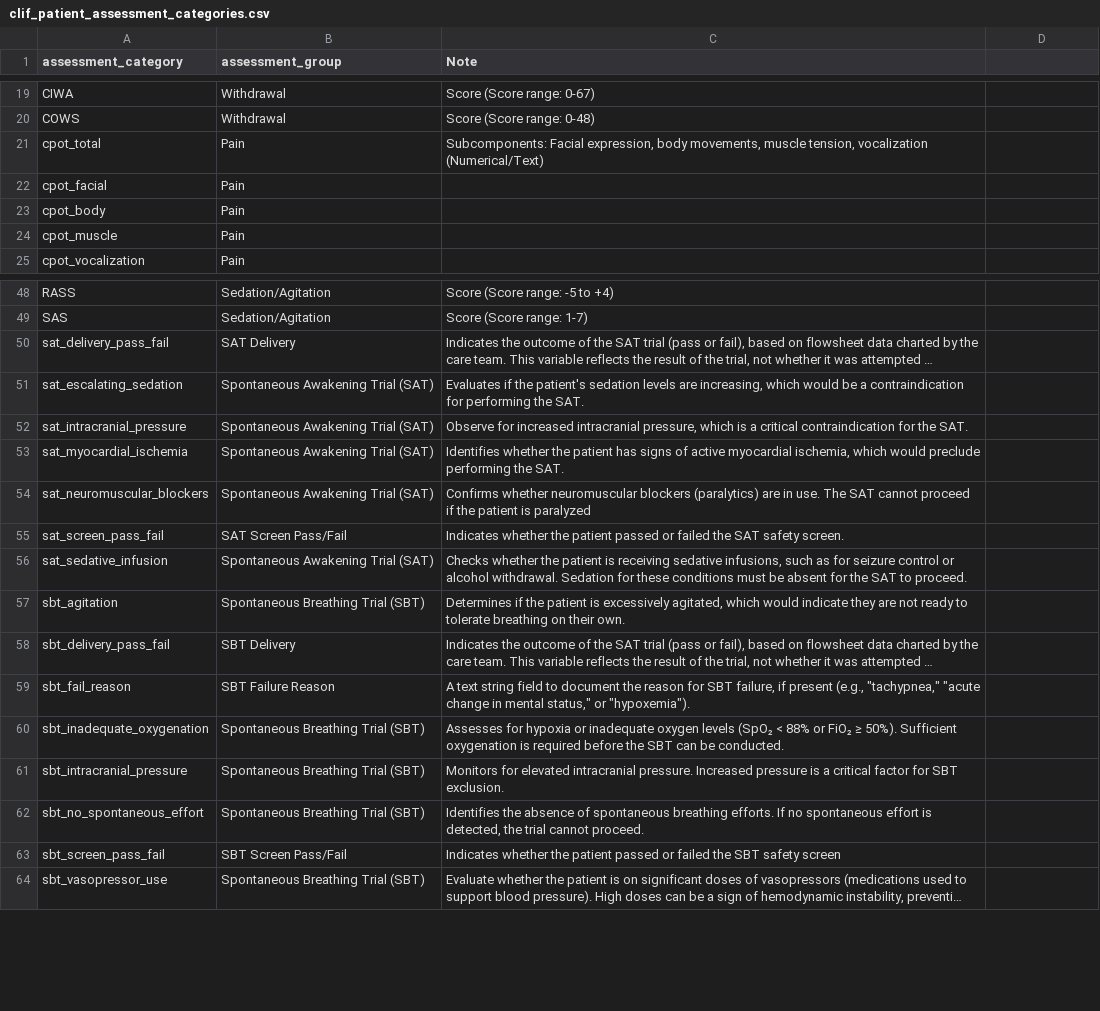
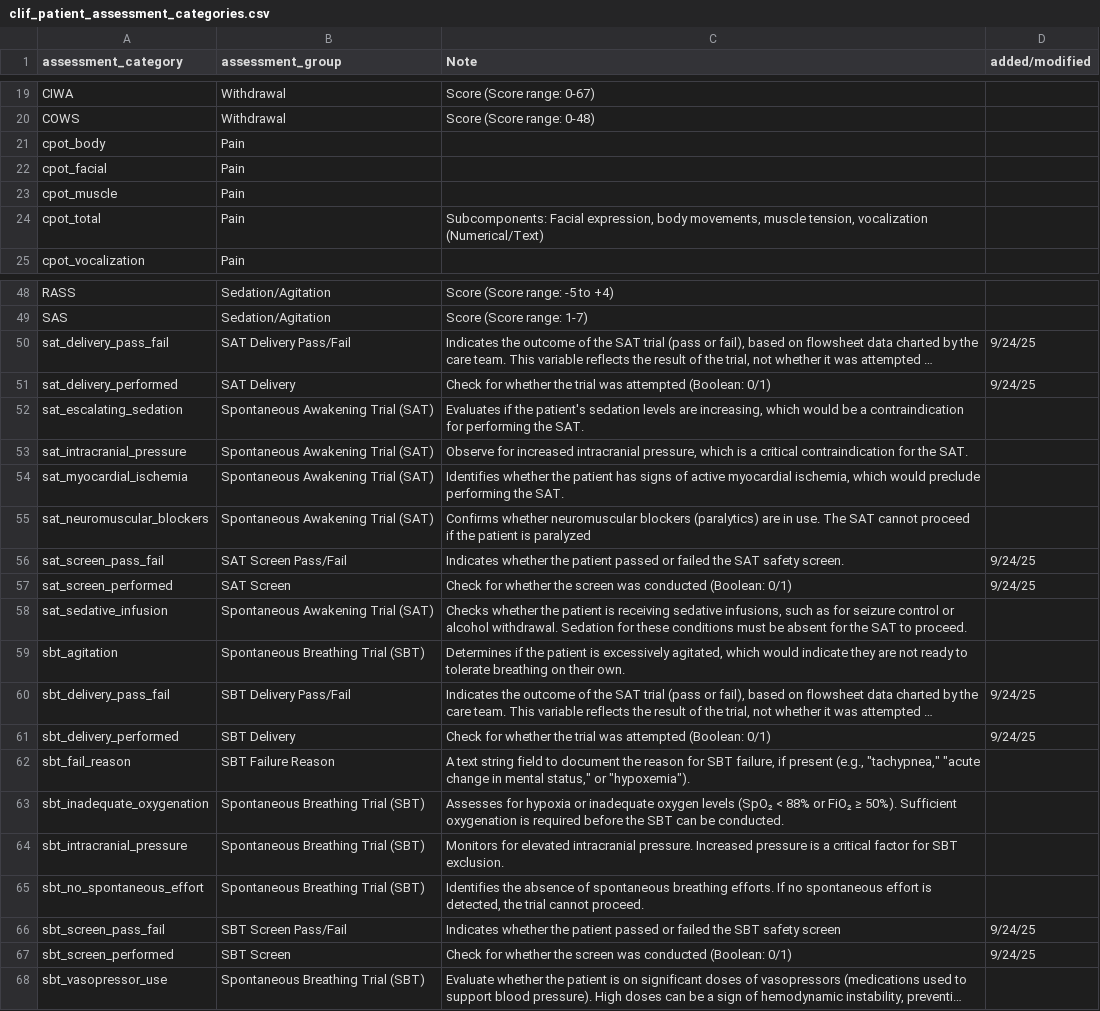
Before and after one commit to Common-Longitudinal-ICU-data-Format/CLIF, a CSV file: mCIDE/patient_assessments/clif_patient_assessment_categories.csv, drawn as a sheet; only a part is shown, gaps mark what is left out; long unchanged cells end in …; addresses are those after the commit; the diff names each change by its address in the sheet, - before the commit and + after, or states it on an @@ line.

Commit message:
doc: add _performed SAT/SBT and regroup #107

```diff
--- a/mCIDE/patient_assessments/clif_patient_assessment_categories.csv
+++ b/mCIDE/patient_assessments/clif_patient_assessment_categories.csv
-D1: (empty)
+D1: added/modified
@@ row 23 moved to row 21: cpot_body @@
@@ row 24 moved to row 23: cpot_muscle @@
-B50 (assessment_group): SAT Delivery
+B50 (assessment_group): SAT Delivery Pass/Fail
-D50 (added/modified): (empty)
+D50 (added/modified): 9/24/25
+row 51: sat_delivery_performed | SAT Delivery | Check for whether the trial was attempted (Boolean: 0/1) | 9/24/25
-D56 (added/modified): (empty)
+D56 (added/modified): 9/24/25
+row 57: sat_screen_performed | SAT Screen | Check for whether the screen was conducted (Boolean: 0/1) | 9/24/25
-B60 (assessment_group): SBT Delivery
+B60 (assessment_group): SBT Delivery Pass/Fail
-D60 (added/modified): (empty)
+D60 (added/modified): 9/24/25
+row 61: sbt_delivery_performed | SBT Delivery | Check for whether the trial was attempted (Boolean: 0/1) | 9/24/25
-D66 (added/modified): (empty)
+D66 (added/modified): 9/24/25
+row 67: sbt_screen_performed | SBT Screen | Check for whether the screen was conducted (Boolean: 0/1) | 9/24/25
```
